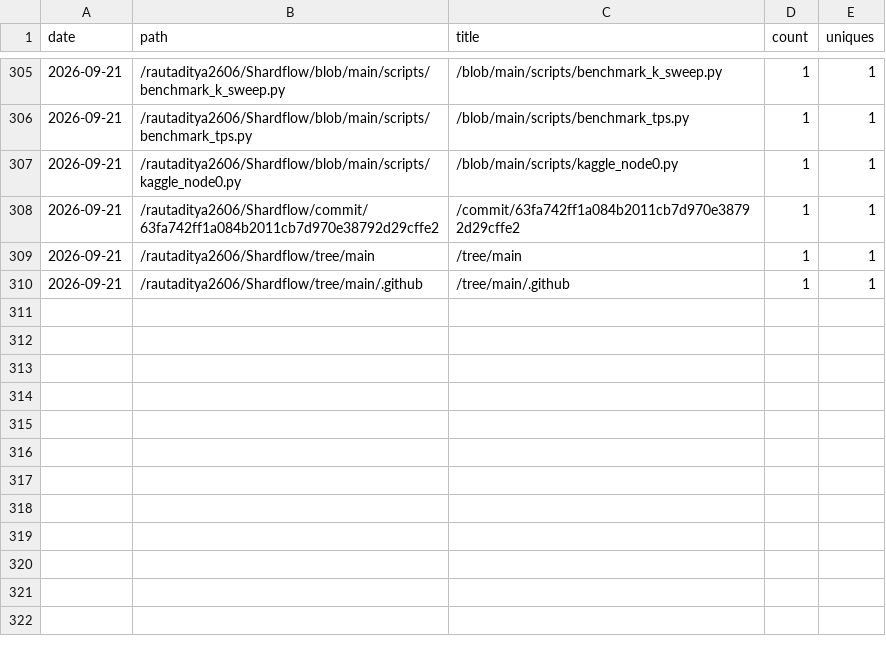
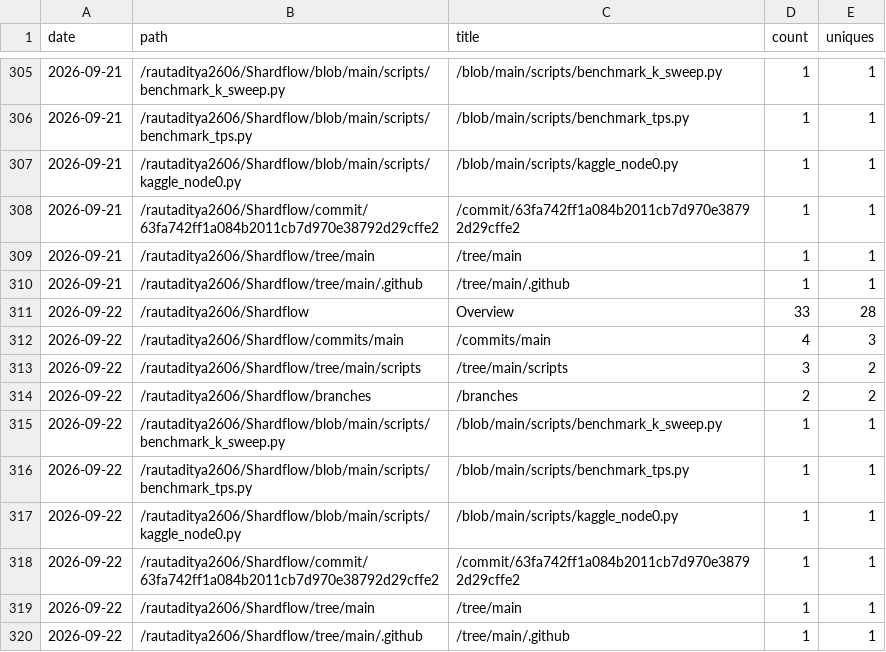
Before and after one commit to rautaditya2606/Shardflow, a CSV file: .github/traffic_data/popular_paths.csv, drawn as a sheet; only a part is shown, gaps mark what is left out.

```diff
--- a/.github/traffic_data/popular_paths.csv
+++ b/.github/traffic_data/popular_paths.csv
@@ -310 +310,11 @@ date,path,title,count,uniques
 2026-09-21,/rautaditya2606/Shardflow/tree/main/.github,/tree/main/.github,1,1
+2026-09-22,/rautaditya2606/Shardflow,Overview,33,28
+2026-09-22,/rautaditya2606/Shardflow/commits/main,/commits/main,4,3
+2026-09-22,/rautaditya2606/Shardflow/tree/main/scripts,/tree/main/scripts,3,2
+2026-09-22,/rautaditya2606/Shardflow/branches,/branches,2,2
+2026-09-22,/rautaditya2606/Shardflow/blob/main/scripts/benchmark_k_sweep.py,/blob/main/scripts/benchmark_k_sweep.py,1,1
+2026-09-22,/rautaditya2606/Shardflow/blob/main/scripts/benchmark_tps.py,/blob/main/scripts/benchmark_tps.py,1,1
+2026-09-22,/rautaditya2606/Shardflow/blob/main/scripts/kaggle_node0.py,/blob/main/scripts/kaggle_node0.py,1,1
+2026-09-22,/rautaditya2606/Shardflow/commit/63fa742ff1a084b2011cb7d970e38792d29cffe2,/commit/63fa742ff1a084b2011cb7d970e38792d29cffe2,1,1
+2026-09-22,/rautaditya2606/Shardflow/tree/main,/tree/main,1,1
+2026-09-22,/rautaditya2606/Shardflow/tree/main/.github,/tree/main/.github,1,1
```
Also changed, not shown: .github/traffic_data/clones.csv, .github/traffic_data/referrers.csv, 2 other files.
